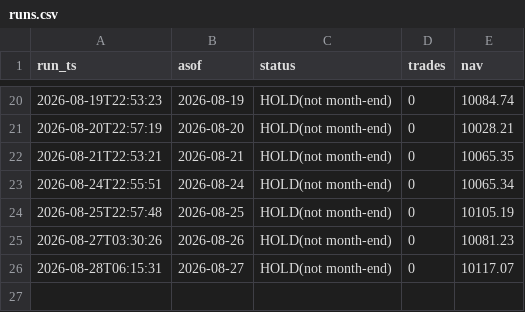
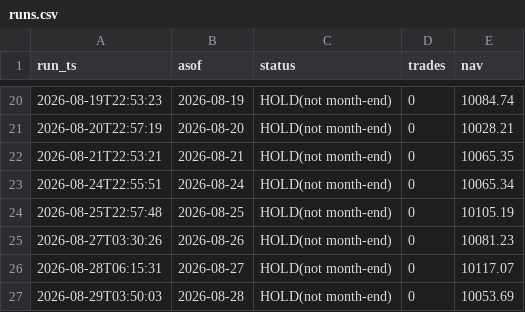
Before and after one commit to ybashancpa/quant-profit-forwad, a CSV file: forward/runs.csv, drawn as a sheet; only a part is shown, gaps mark what is left out; the diff names each change by its address in the sheet, - before the commit and + after, or states it on an @@ line.

```diff
--- a/forward/runs.csv
+++ b/forward/runs.csv
+row 27: 2026-08-29T03:50:03 | 2026-08-28 | HOLD(not month-end) | 0 | 10053.69
```
Also changed, not shown: forward/nav_history.csv, forward/signals.csv, 3 other files.
